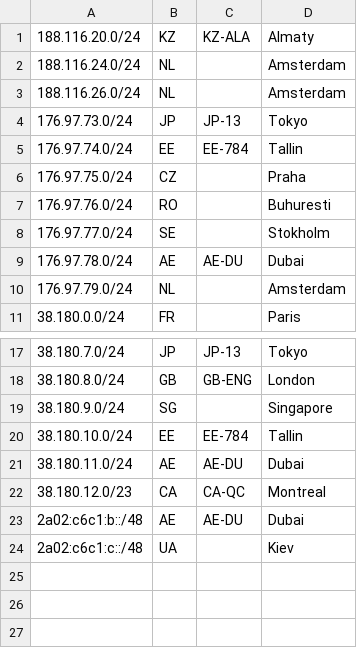
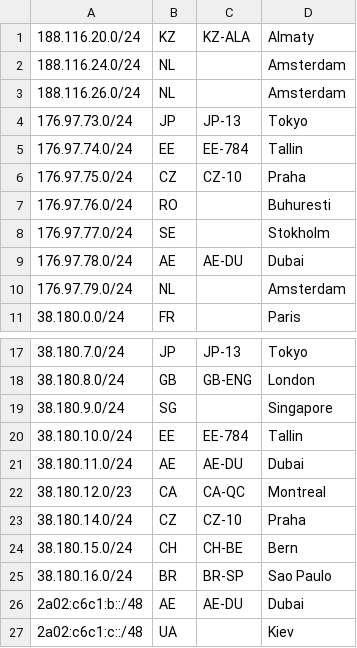
Before and after one commit to 3NT-COM/geofeed, a CSV file: geofeed.csv, drawn as a sheet; only a part is shown, gaps mark what is left out.

Commit message:
-- added /24 to Chezh, Switzerland and Brazil

```diff
--- a/geofeed.csv
+++ b/geofeed.csv
@@ -5,3 +5,3 @@
 176.97.74.0/24,EE,EE-784,Tallin,
-176.97.75.0/24,CZ,,Praha,
+176.97.75.0/24,CZ,CZ-10,Praha,
 176.97.76.0/24,RO,,Buhuresti,
@@ -22,2 +22,5 @@
 38.180.12.0/23,CA,CA-QC,Montreal,
+38.180.14.0/24,CZ,CZ-10,Praha,
+38.180.15.0/24,CH,CH-BE,Bern,
+38.180.16.0/24,BR,BR-SP,Sao Paulo,
 2a02:c6c1:b::/48,AE,AE-DU,Dubai,
```
